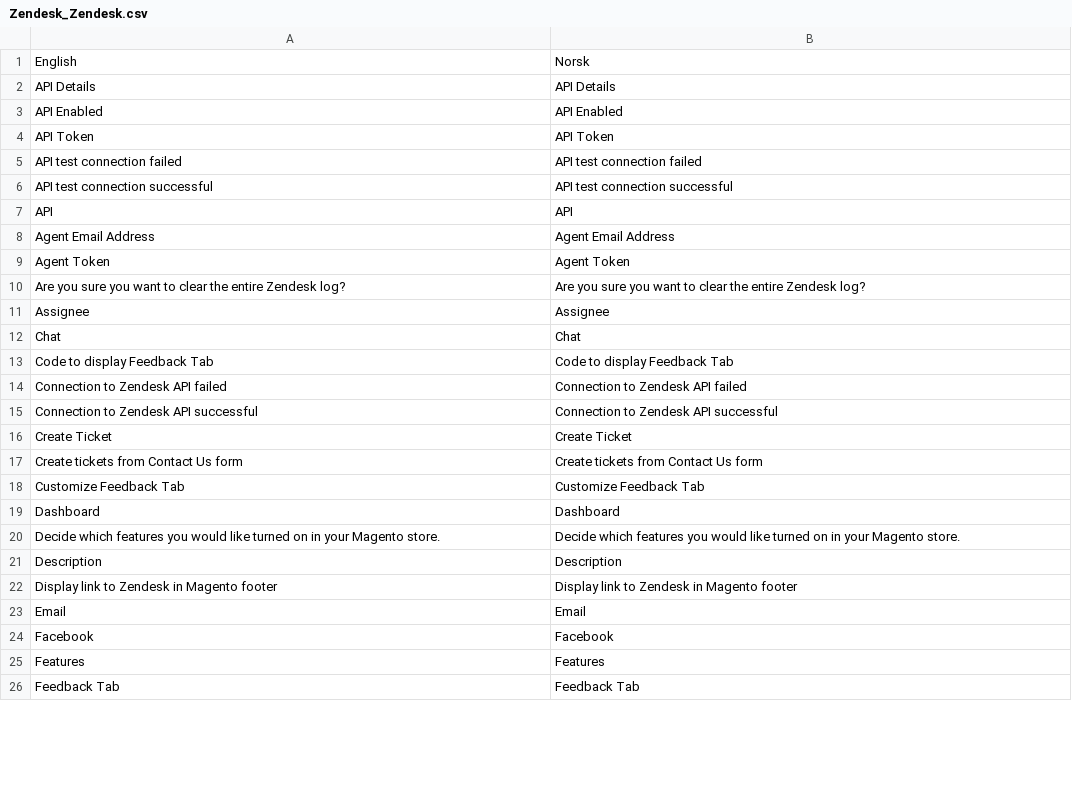
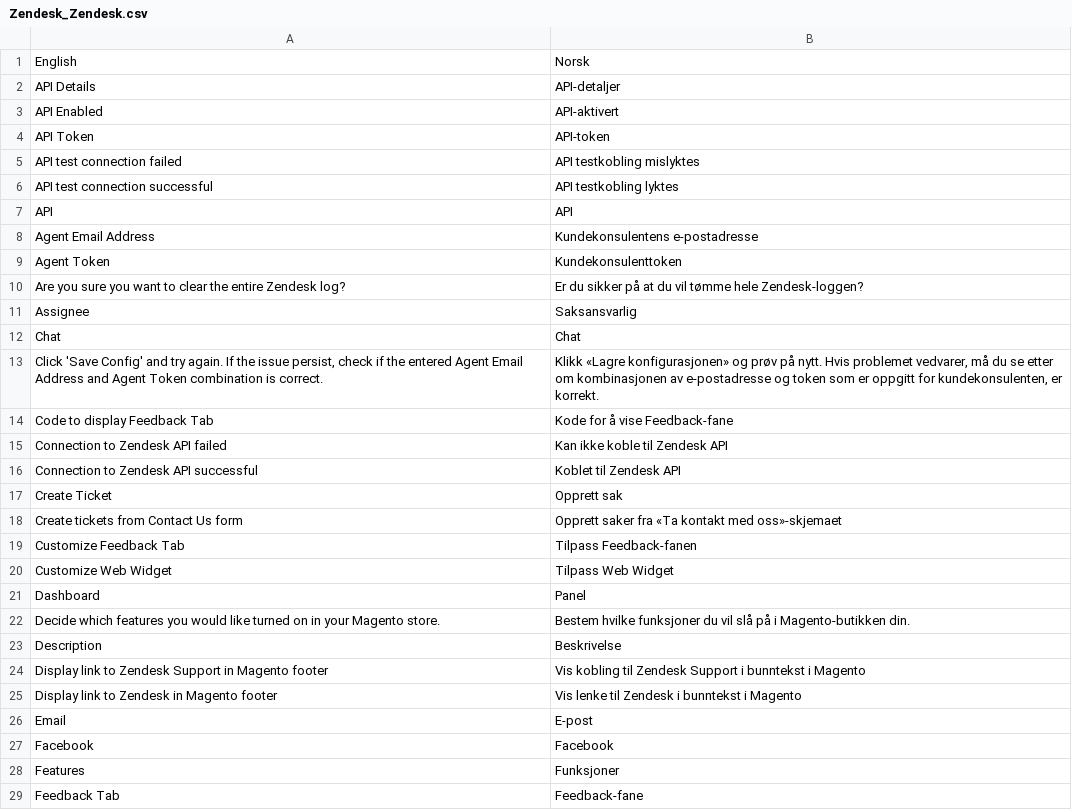
Before and after one commit to agnostack/magento_extension, a CSV file: src/app/locale/no_NO/Zendesk_Zendesk.csv, drawn as a sheet; only a part is shown; the diff covers the shown part only.

```diff
--- a/src/app/locale/no_NO/Zendesk_Zendesk.csv
+++ b/src/app/locale/no_NO/Zendesk_Zendesk.csv
@@ -1,26 +1,29 @@
 "English","Norsk"
-"API Details","API Details"
-"API Enabled","API Enabled"
-"API Token","API Token"
-"API test connection failed","API test connection failed"
-"API test connection successful","API test connection successful"
+"API Details","API-detaljer"
+"API Enabled","API-aktivert"
+"API Token","API-token"
+"API test connection failed","API testkobling mislyktes"
+"API test connection successful","API testkobling lyktes"
 "API","API"
-"Agent Email Address","Agent Email Address"
-"Agent Token","Agent Token"
-"Are you sure you want to clear the entire Zendesk log?","Are you sure you want to clear the entire Zendesk log?"
-"Assignee","Assignee"
+"Agent Email Address","Kundekonsulentens e-postadresse"
+"Agent Token","Kundekonsulenttoken"
+"Are you sure you want to clear the entire Zendesk log?","Er du sikker på at du vil tømme hele Zendesk-loggen?"
+"Assignee","Saksansvarlig"
 "Chat","Chat"
-"Code to display Feedback Tab","Code to display Feedback Tab"
-"Connection to Zendesk API failed","Connection to Zendesk API failed"
-"Connection to Zendesk API successful","Connection to Zendesk API successful"
-"Create Ticket","Create Ticket"
-"Create tickets from Contact Us form","Create tickets from Contact Us form"
-"Customize Feedback Tab","Customize Feedback Tab"
-"Dashboard","Dashboard"
-"Decide which features you would like turned on in your Magento store.","Decide which features you would like turned on in your Magento store."
-"Description","Description"
-"Display link to Zendesk in Magento footer","Display link to Zendesk in Magento footer"
-"Email","Email"
+"Click 'Save Config' and try again. If the issue persist, check if the entered Agent Email Address and Agent Token combination is correct.","Klikk «Lagre konfigurasjonen» og prøv på nytt. Hvis problemet vedvarer, må du se etter om kombinasjonen av e‑postadresse og token som er oppgitt for kundekonsulenten, er korrekt."
+"Code to display Feedback Tab","Kode for å vise Feedback-fane"
+"Connection to Zendesk API failed","Kan ikke koble til Zendesk API"
+"Connection to Zendesk API successful","Koblet til Zendesk API"
+"Create Ticket","Opprett sak"
+"Create tickets from Contact Us form","Opprett saker fra «Ta kontakt med oss»-skjemaet"
+"Customize Feedback Tab","Tilpass Feedback-fanen"
+"Customize Web Widget","Tilpass Web Widget"
+"Dashboard","Panel"
+"Decide which features you would like turned on in your Magento store.","Bestem hvilke funksjoner du vil slå på i Magento-butikken din."
+"Description","Beskrivelse"
+"Display link to Zendesk Support in Magento footer","Vis kobling til Zendesk Support i bunntekst i Magento"
+"Display link to Zendesk in Magento footer","Vis lenke til Zendesk i bunntekst i Magento"
+"Email","E-post"
 "Facebook","Facebook"
-"Features","Features"
-"Feedback Tab","Feedback Tab"
+"Features","Funksjoner"
+"Feedback Tab","Feedback-fane"
```
Also changed, not shown: 10 added rows, 4 removed rows and 61 edited cells elsewhere in this file, src/app/locale/ja_JA/Zendesk_Zendesk.csv, src/app/locale/ru_RU/Zendesk_Zendesk.csv, 19 other files.
